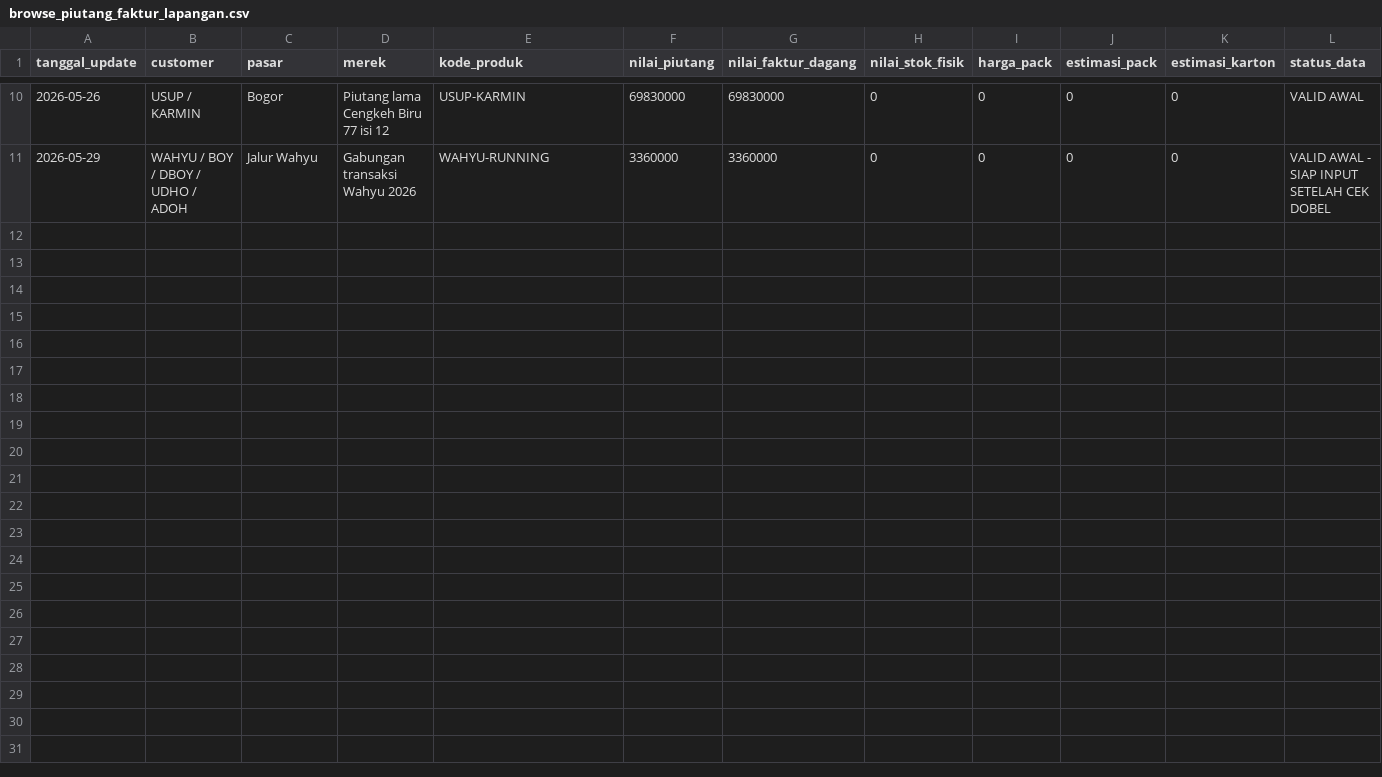
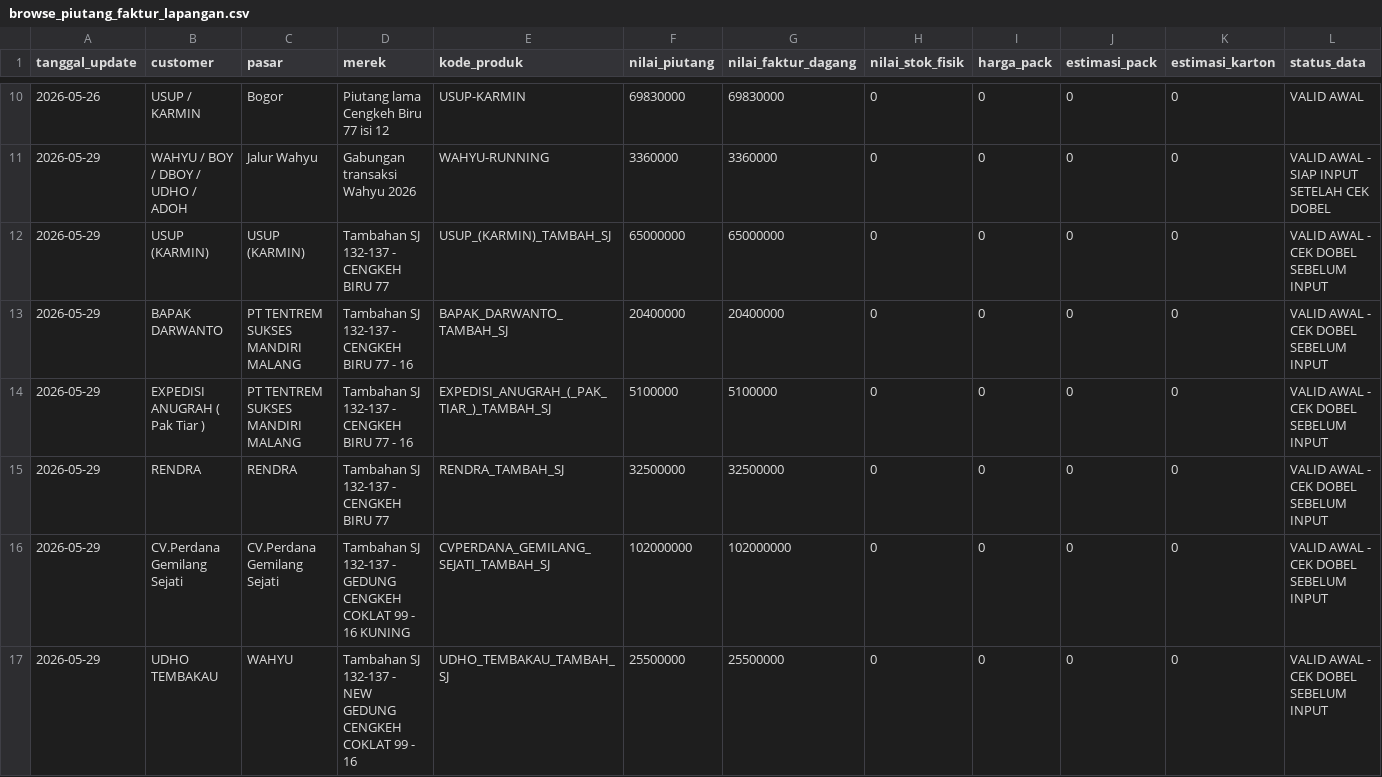
Before and after one commit to cengkehsigaret99-del/BAL-99-Work-Assistant-Cockpit, a CSV file: browse_piutang_faktur_lapangan.csv, drawn as a sheet; only a part is shown, gaps mark what is left out; rows hold the shown columns only; the diff names each change by its address in the sheet, - before the commit and + after, or states it on an @@ line.

Commit message:
Tambah piutang by SJ 132-137 ke Distributor Pasar No7

```diff
--- a/browse_piutang_faktur_lapangan.csv
+++ b/browse_piutang_faktur_lapangan.csv
+row 12: 2026-05-29 | USUP (KARMIN) | USUP (KARMIN) | Tambahan SJ 132-137 - CENGKEH BIRU 77 | USUP_(KARMIN)_TAMBAH_SJ | 65000000 | 65000000 | 0 | 0 | 0 | 0 | VALID AWAL - CEK DOBEL SEBELUM INPUT
+row 13: 2026-05-29 | BAPAK DARWANTO | PT TENTREM SUKSES MANDIRI MALANG | Tambahan SJ 132-137 - CENGKEH BIRU 77 - 16 | BAPAK_DARWANTO_TAMBAH_SJ | 20400000 | 20400000 | 0 | 0 | 0 | 0 | VALID AWAL - CEK DOBEL SEBELUM INPUT
+row 14: 2026-05-29 | EXPEDISI ANUGRAH ( Pak Tiar ) | PT TENTREM SUKSES MANDIRI MALANG | Tambahan SJ 132-137 - CENGKEH BIRU 77 - 16 | EXPEDISI_ANUGRAH_(_PAK_TIAR_)_TAMBAH_SJ | 5100000 | 5100000 | 0 | 0 | 0 | 0 | VALID AWAL - CEK DOBEL SEBELUM INPUT
+row 15: 2026-05-29 | RENDRA | RENDRA | Tambahan SJ 132-137 - CENGKEH BIRU 77 | RENDRA_TAMBAH_SJ | 32500000 | 32500000 | 0 | 0 | 0 | 0 | VALID AWAL - CEK DOBEL SEBELUM INPUT
+row 16: 2026-05-29 | CV.Perdana Gemilang Sejati | CV.Perdana Gemilang Sejati | Tambahan SJ 132-137 - GEDUNG CENGKEH COKLAT 99 - 16 KUNING | CVPERDANA_GEMILANG_SEJATI_TAMBAH_SJ | 102000000 | 102000000 | 0 | 0 | 0 | 0 | VALID AWAL - CEK DOBEL SEBELUM INPUT
+row 17: 2026-05-29 | UDHO TEMBAKAU | WAHYU | Tambahan SJ 132-137 - NEW GEDUNG CENGKEH COKLAT 99 - 16 | UDHO_TEMBAKAU_TAMBAH_SJ | 25500000 | 25500000 | 0 | 0 | 0 | 0 | VALID AWAL - CEK DOBEL SEBELUM INPUT
```
